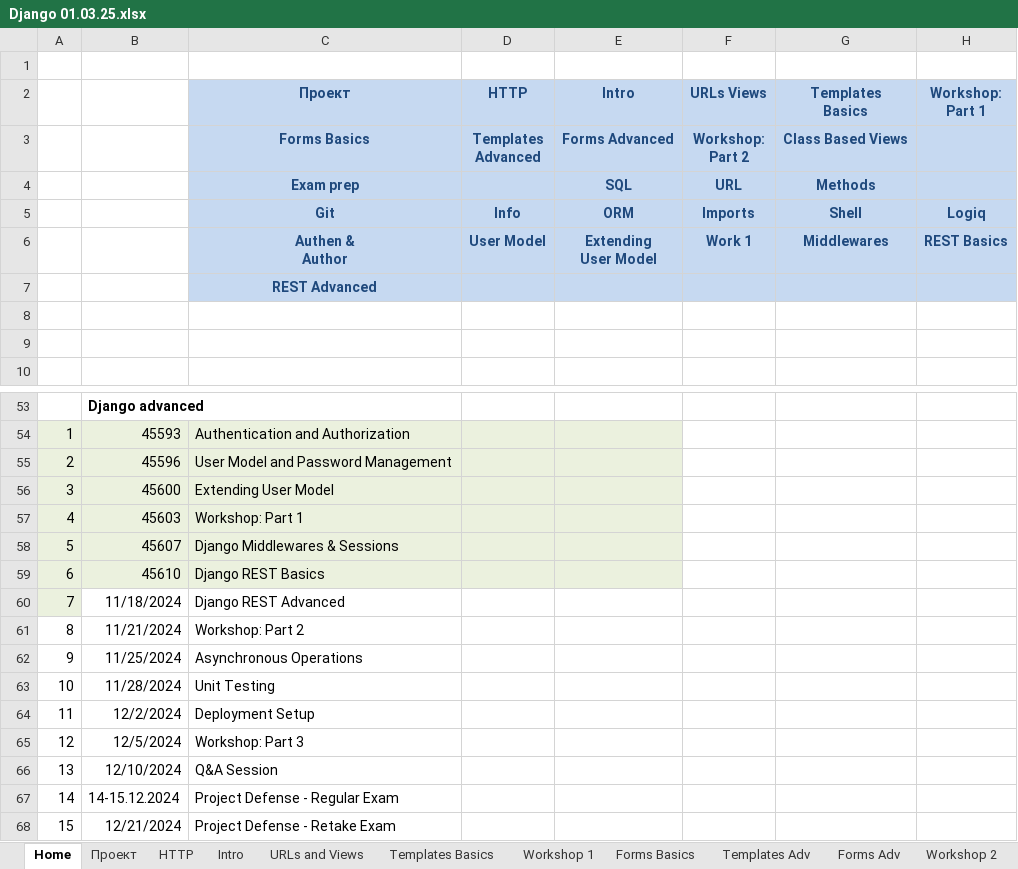
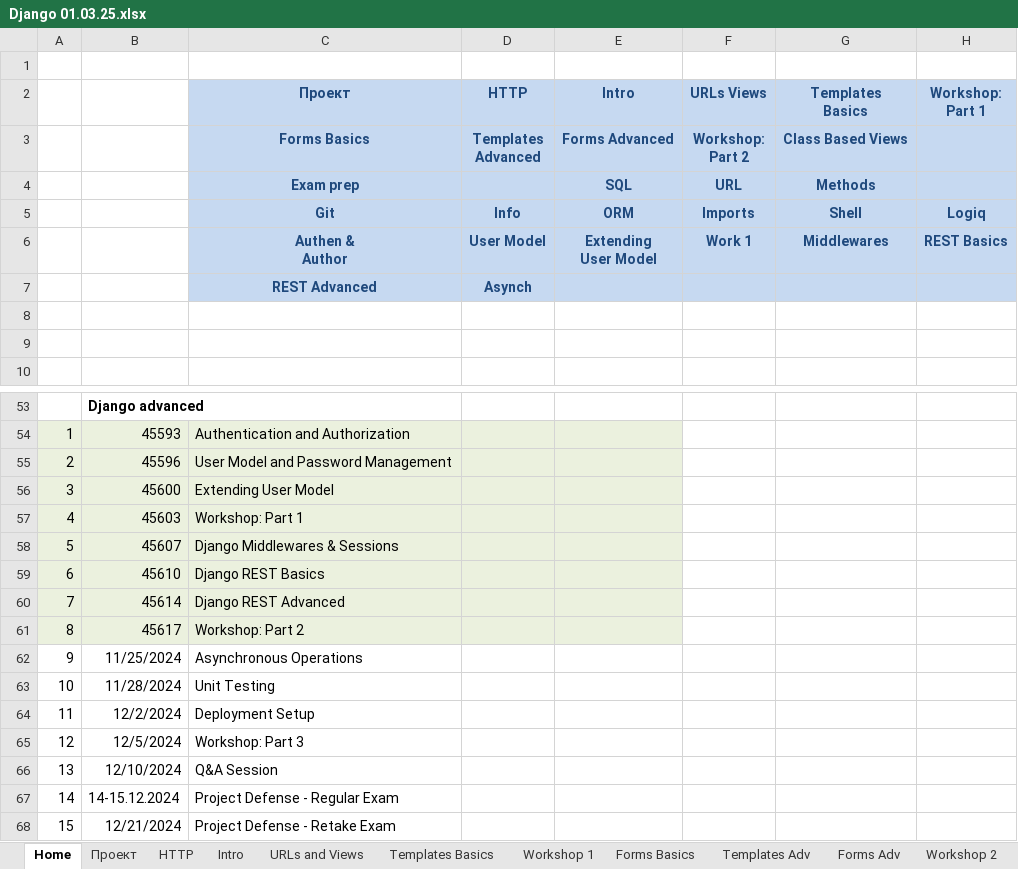
Before and after one commit to Vasil-S-Vasilev/git_test, an Excel workbook: Django 01.03.25.xlsx, sheet Home, drawn as a sheet; only a part is shown, gaps mark what is left out; values as stored, in another font and other column widths than the file's, no borders; the diff names each change by its address in the sheet, - before the commit and + after, or states it on an @@ line.

Commit message:
12.04 home

```diff
--- a/Django 01.03.25.xlsx (sheet Home)
+++ b/Django 01.03.25.xlsx (sheet Home)
-D7 (HTTP): (empty)
+D7 (HTTP): Asynch
-B60: 11/18/2024
+B60: 45614
-B60:E60 fill: none
+B60:E60 fill: #EBF1DE
-A61:E61 fill: none
+A61:E61 fill: #EBF1DE
-B61: 11/21/2024
+B61: 45617
```
Also changed, not shown: other sheet tabs, charts or pictures.
